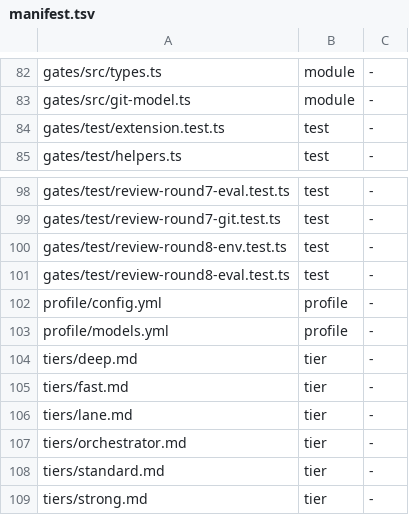
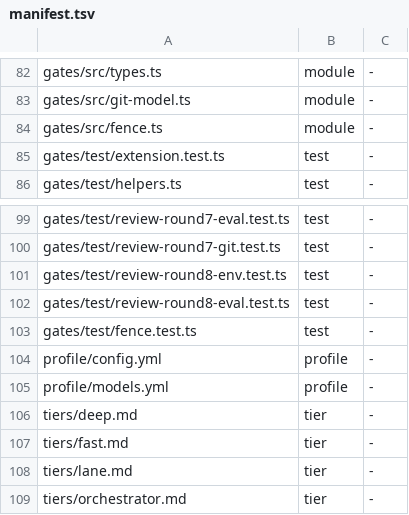
Before and after one commit to loadedsith/agent-system-2.0, a TSV file: install/manifest.tsv, drawn as a sheet; only a part is shown, gaps mark what is left out; the shorter side is filled out with more unchanged rows.

Commit message:
feat(gates): M4b step 2 — OS fence: every bash tool_call runs under a macOS Seatbelt profile denying file-write on the realpath'd ledger directory and, per repo, the .git entry itself, .git/hooks, .git/config and a worktree's config.worktree; registered as the last tool_call handler so every row judges the original and a refusal ends the chain before the wrapper (OMP runner.ts:1528-1561: same event to every handler, last non-undefined result wins); rows 3/8 read the original command from a per-tool-call-id map (OMP keeps no copy; id stable tool_call→tool_result); fail-closed when a canonical path cannot be computed, sandbox-exec is absent, or bash.autoBackground is off; reversal gates.fence.enabled: false (absent = true) writes one ledger row per lane session; 37 tests incl. real-path writes refused via redirect/touch/sqlite3/child sh/symlink, .git as a file, module still writes, sqlite3 -readonly reads a live WAL db, 181 real commands 0 refused 0 exit-code changes, quoting, three fail-closed cases, flag off, and the eval subprocess recorded as a known-open door; mutation check (un-canonicalized paths → 19 fail, wrong deny rule → 18 fail); 5 real OMP 18.3.0 sessions end-to-end; 1660 gates tests (builder hand opus-5-5 + Plumb, 2026-09-29). Known costs recorded for the fix round: wrapped calls run macOS /bin/bash 3.2 (0 of 33,153 real commands use declare -A/${x,,}/mapfile); upstream-setting git forms print a config error but exit 0; internal skill://, artifact://, local:// URLs don't expand inside the wrapper (0.12 %); a later extension's tool_call handler returning any object silently drops the wrapper (today's load order safe)

```diff
--- a/install/manifest.tsv
+++ b/install/manifest.tsv
@@ -83,2 +83,3 @@ gates/src/types.ts	module	-
 gates/src/git-model.ts	module	-
+gates/src/fence.ts	module	-
 gates/test/extension.test.ts	test	-
@@ -101,2 +102,3 @@ gates/test/review-round8-env.test.ts	test	-
 gates/test/review-round8-eval.test.ts	test	-
+gates/test/fence.test.ts	test	-
 profile/config.yml	profile	-
```
Also changed, not shown: 6 other files.
